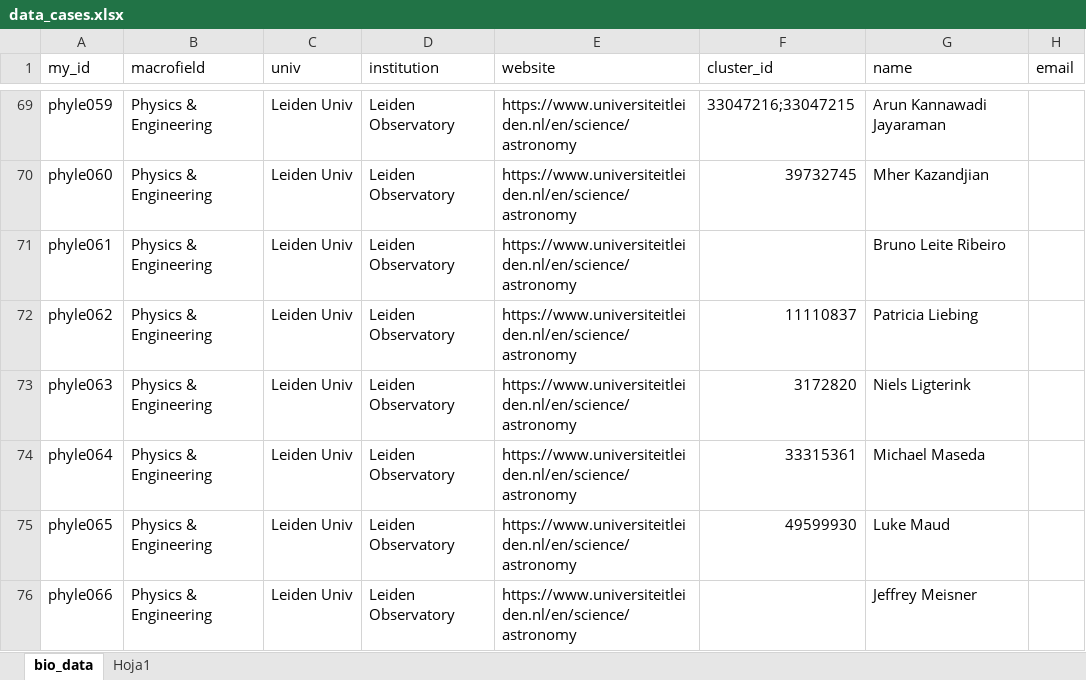
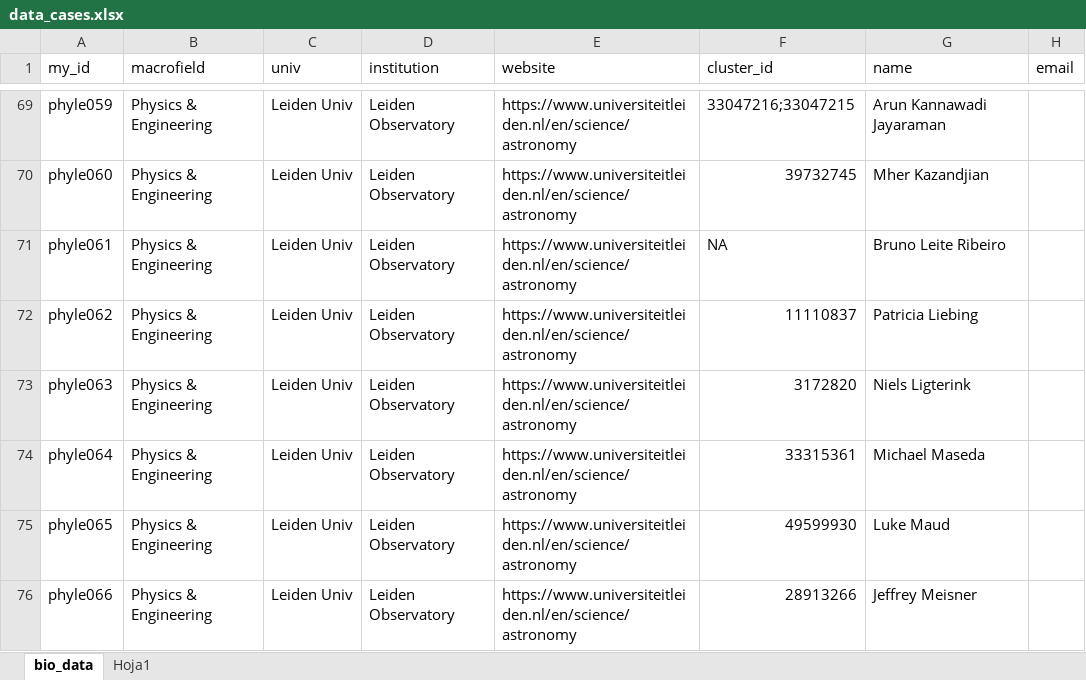
Before and after one commit to elrobin/tu-case-1, an Excel workbook: data/data_cases.xlsx, sheet bio_data, drawn as a sheet; only a part is shown, gaps mark what is left out; values as stored, in another font and other column widths than the file's, no borders; the diff covers the shown part only; the diff names each change by its address in the sheet, - before the commit and + after, or states it on an @@ line.

Commit message:
finished cluster_id search and revising

```diff
--- a/data/data_cases.xlsx (sheet bio_data)
+++ b/data/data_cases.xlsx (sheet bio_data)
-F71 (cluster_id): (empty)
+F71 (cluster_id): NA
-F76 (cluster_id): (empty)
+F76 (cluster_id): 28913266
```
Also changed, not shown: 66 edited cells elsewhere in this sheet.
